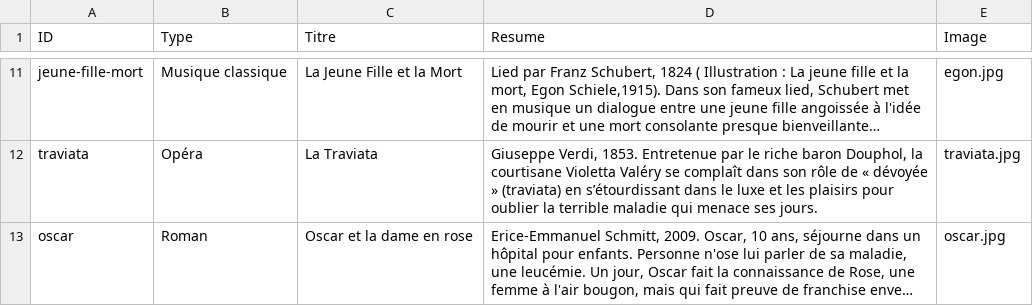
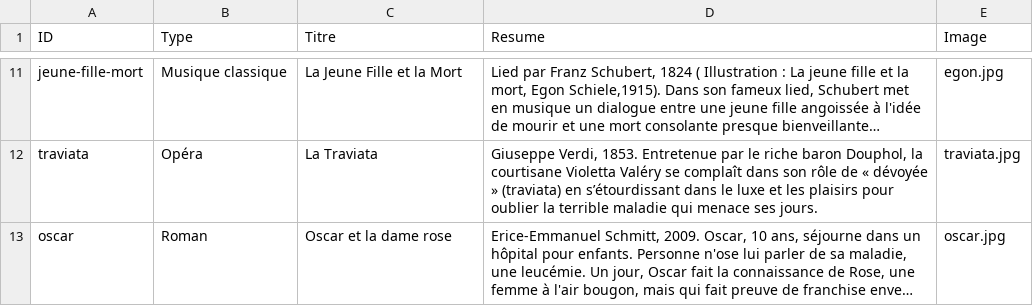
Before and after one commit to pefrobert/accords, a CSV file: src/data/talk.art.csv, drawn as a sheet; only a part is shown, gaps mark what is left out; long unchanged cells end in …; the diff names each change by its address in the sheet, - before the commit and + after, or states it on an @@ line.

```diff
--- a/src/data/talk.art.csv
+++ b/src/data/talk.art.csv
-C13 (Titre): Oscar et la dame en rose
+C13 (Titre): Oscar et la dame rose
```
Also changed, not shown: src/data/read.vecu.csv, src/data/talk.amorces.csv, 15 other files.
